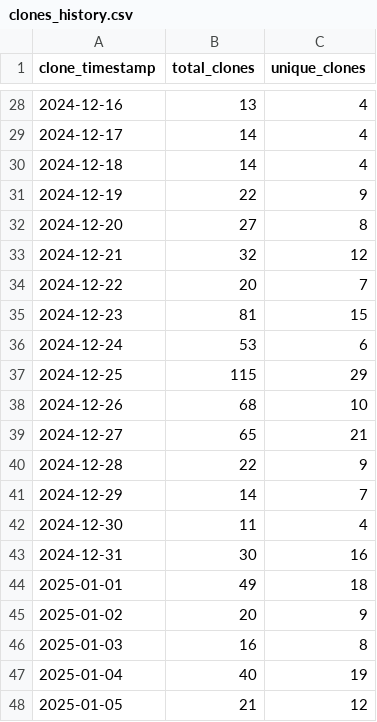
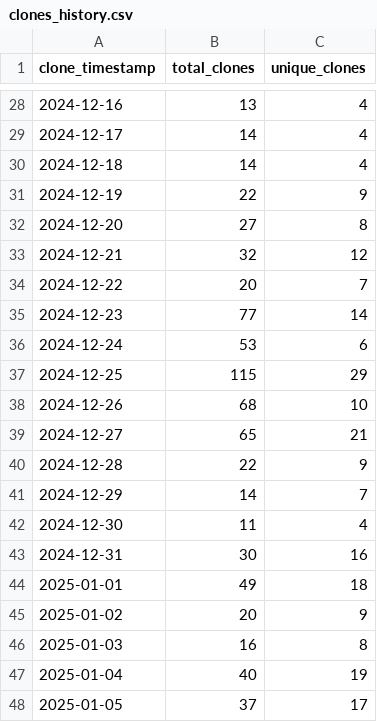
Before and after one commit to ionutms/clones_monitor, a CSV file: clones_history.csv, drawn as a sheet; only a part is shown, gaps mark what is left out.

Commit message:
Update clone and visitor statistics for 2025-01-06 03:38:15 EET

```diff
--- a/clones_history.csv
+++ b/clones_history.csv
@@ -34,3 +34,3 @@ clone_timestamp,total_clones,unique_clones
 "2024-12-22",20,7
-"2024-12-23",81,15
+"2024-12-23",77,14
 "2024-12-24",53,6
@@ -47,2 +47,2 @@ clone_timestamp,total_clones,unique_clones
 "2025-01-04",40,19
-"2025-01-05",21,12
+"2025-01-05",37,17
```
